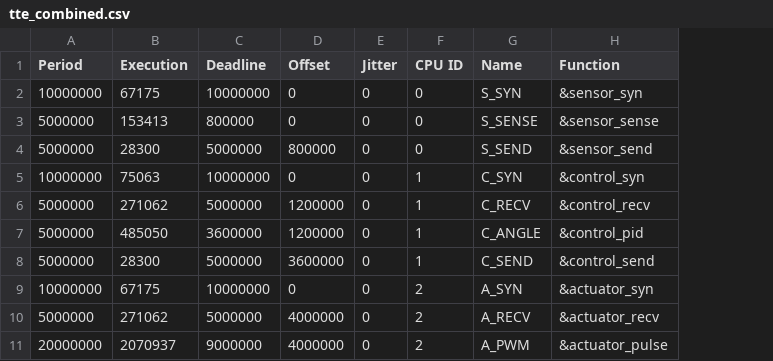
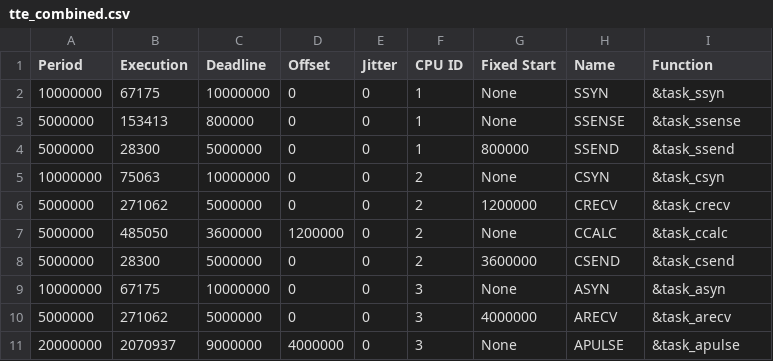
Before and after one commit to egk696/SimpleSMTScheduler, a CSV file: examples/tte_combined.csv, drawn as a sheet; addresses are those after the commit; the diff names each change by its address in the sheet, - before the commit and + after, or states it on an @@ line.

Commit message:
Re-enabling funcionality of fixed start definitions for tasks

```diff
--- a/examples/tte_combined.csv
+++ b/examples/tte_combined.csv
+column G (Fixed Start), rows 2-11: None | None | 800000 | None | 1200000 | None | 3600000 | None | 4000000 | None
-F2:F4 (CPU ID): 0
+F2:F4 (CPU ID): 1
-H2 (Name): S_SYN
+H2 (Name): SSYN
-I2 (Function): &sensor_syn
+I2 (Function): &task_ssyn
-H3 (Name): S_SENSE
+H3 (Name): SSENSE
-I3 (Function): &sensor_sense
+I3 (Function): &task_ssense
-D4 (Offset): 800000
+D4 (Offset): 0
-H4 (Name): S_SEND
+H4 (Name): SSEND
-I4 (Function): &sensor_send
+I4 (Function): &task_ssend
-F5:F8 (CPU ID): 1
+F5:F8 (CPU ID): 2
-H5 (Name): C_SYN
+H5 (Name): CSYN
-I5 (Function): &control_syn
+I5 (Function): &task_csyn
-D6 (Offset): 1200000
+D6 (Offset): 0
-H6 (Name): C_RECV
+H6 (Name): CRECV
-I6 (Function): &control_recv
+I6 (Function): &task_crecv
-H7 (Name): C_ANGLE
+H7 (Name): CCALC
-I7 (Function): &control_pid
+I7 (Function): &task_ccalc
-D8 (Offset): 3600000
+D8 (Offset): 0
-H8 (Name): C_SEND
+H8 (Name): CSEND
-I8 (Function): &control_send
+I8 (Function): &task_csend
-F9:F11 (CPU ID): 2
+F9:F11 (CPU ID): 3
-H9 (Name): A_SYN
+H9 (Name): ASYN
-I9 (Function): &actuator_syn
+I9 (Function): &task_asyn
-D10 (Offset): 4000000
+D10 (Offset): 0
-H10 (Name): A_RECV
+H10 (Name): ARECV
-I10 (Function): &actuator_recv
+I10 (Function): &task_arecv
-H11 (Name): A_PWM
+H11 (Name): APULSE
-I11 (Function): &actuator_pulse
+I11 (Function): &task_apulse
```
Also changed, not shown: examples/tte_actuator.csv, examples/tte_control.csv, 6 other files.
